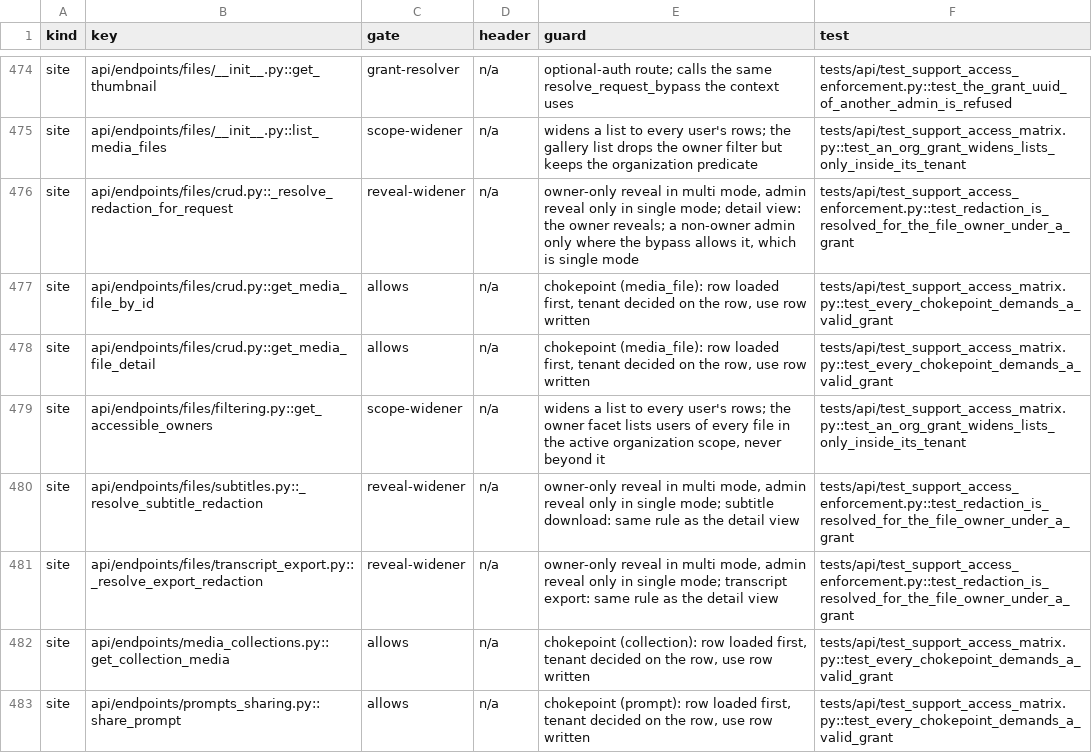
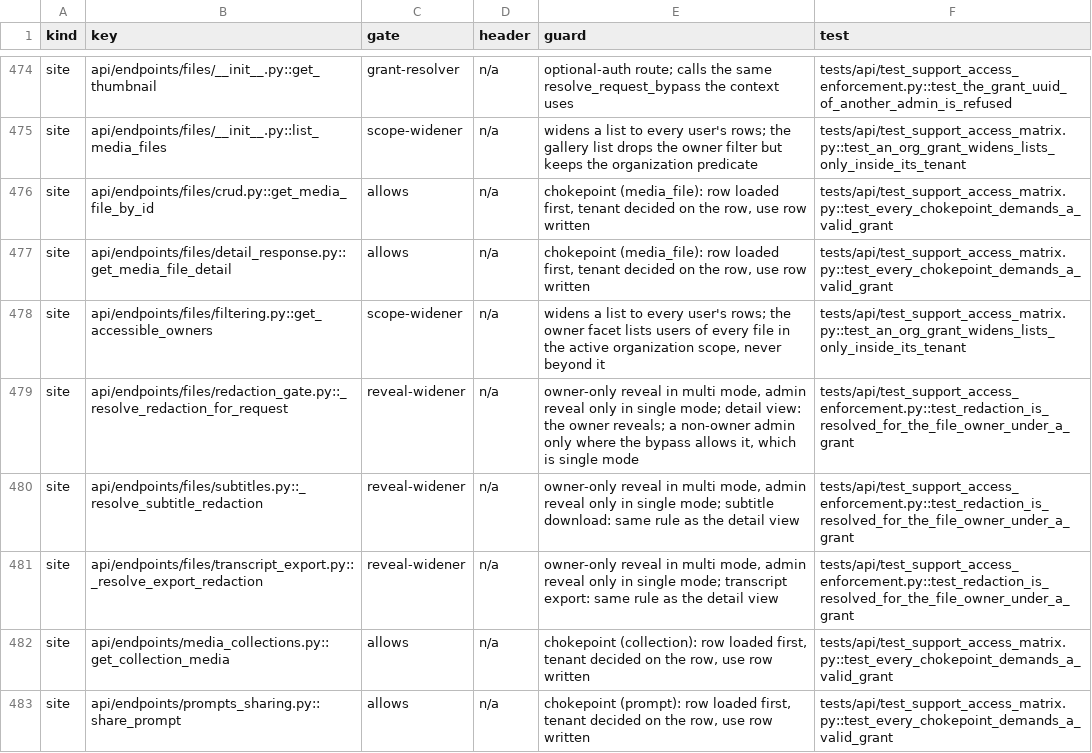
Before and after one commit to attevon-llc/OpenTranscribe, a TSV file: docs/security/platform-access-matrix.tsv, drawn as a sheet; only a part is shown, gaps mark what is left out.

Commit message:
refactor(files): split file CRUD into redaction gate, transcript view and detail response modules

```diff
--- a/docs/security/platform-access-matrix.tsv
+++ b/docs/security/platform-access-matrix.tsv
@@ -475,6 +475,6 @@ site	api/endpoints/files/__init__.py::get_thumbnail	grant-resolver	n/a	optional-
 site	api/endpoints/files/__init__.py::list_media_files	scope-widener	n/a	widens a list to every user's rows; the gallery list drops the owner filter but keeps the organization predicate	tests/api/test_support_access_matrix.py::test_an_org_grant_widens_lists_only_inside_its_tenant
-site	api/endpoints/files/crud.py::_resolve_redaction_for_request	reveal-widener	n/a	owner-only reveal in multi mode, admin reveal only in single mode; detail view: the owner reveals; a non-owner admin only where the bypass allows it, which is single mode	tests/api/test_support_access_enforcement.py::test_redaction_is_resolved_for_the_file_owner_under_a_grant
 site	api/endpoints/files/crud.py::get_media_file_by_id	allows	n/a	chokepoint (media_file): row loaded first, tenant decided on the row, use row written	tests/api/test_support_access_matrix.py::test_every_chokepoint_demands_a_valid_grant
-site	api/endpoints/files/crud.py::get_media_file_detail	allows	n/a	chokepoint (media_file): row loaded first, tenant decided on the row, use row written	tests/api/test_support_access_matrix.py::test_every_chokepoint_demands_a_valid_grant
+site	api/endpoints/files/detail_response.py::get_media_file_detail	allows	n/a	chokepoint (media_file): row loaded first, tenant decided on the row, use row written	tests/api/test_support_access_matrix.py::test_every_chokepoint_demands_a_valid_grant
 site	api/endpoints/files/filtering.py::get_accessible_owners	scope-widener	n/a	widens a list to every user's rows; the owner facet lists users of every file in the active organization scope, never beyond it	tests/api/test_support_access_matrix.py::test_an_org_grant_widens_lists_only_inside_its_tenant
+site	api/endpoints/files/redaction_gate.py::_resolve_redaction_for_request	reveal-widener	n/a	owner-only reveal in multi mode, admin reveal only in single mode; detail view: the owner reveals; a non-owner admin only where the bypass allows it, which is single mode	tests/api/test_support_access_enforcement.py::test_redaction_is_resolved_for_the_file_owner_under_a_grant
 site	api/endpoints/files/subtitles.py::_resolve_subtitle_redaction	reveal-widener	n/a	owner-only reveal in multi mode, admin reveal only in single mode; subtitle download: same rule as the detail view	tests/api/test_support_access_enforcement.py::test_redaction_is_resolved_for_the_file_owner_under_a_grant
```
Also changed, not shown: 45 other files.
